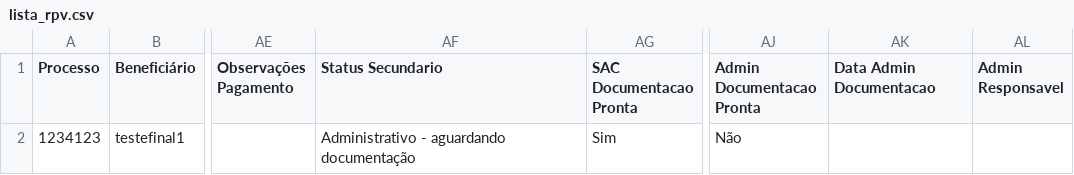
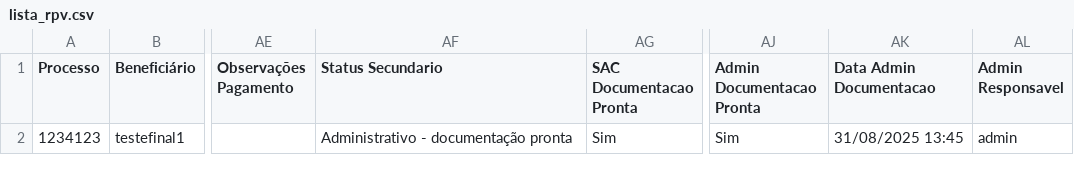
Before and after one commit to leoparipiranga/capistrano_processos, a CSV file: bases/lista_rpv.csv, drawn as a sheet; only a part is shown, gaps mark what is left out; the diff names each change by its address in the sheet, - before the commit and + after, or states it on an @@ line.

Commit message:
Atualização via Streamlit 31/08/2025 13:45:58

```diff
--- a/bases/lista_rpv.csv
+++ b/bases/lista_rpv.csv
-AF2 (Status Secundario): Administrativo - aguardando documentação
+AF2 (Status Secundario): Administrativo - documentação pronta
-AJ2 (Admin Documentacao Pronta): Não
+AJ2 (Admin Documentacao Pronta): Sim
-AK2 (Data Admin Documentacao): (empty)
+AK2 (Data Admin Documentacao): 31/08/2025 13:45
-AL2 (Admin Responsavel): (empty)
+AL2 (Admin Responsavel): admin
```
